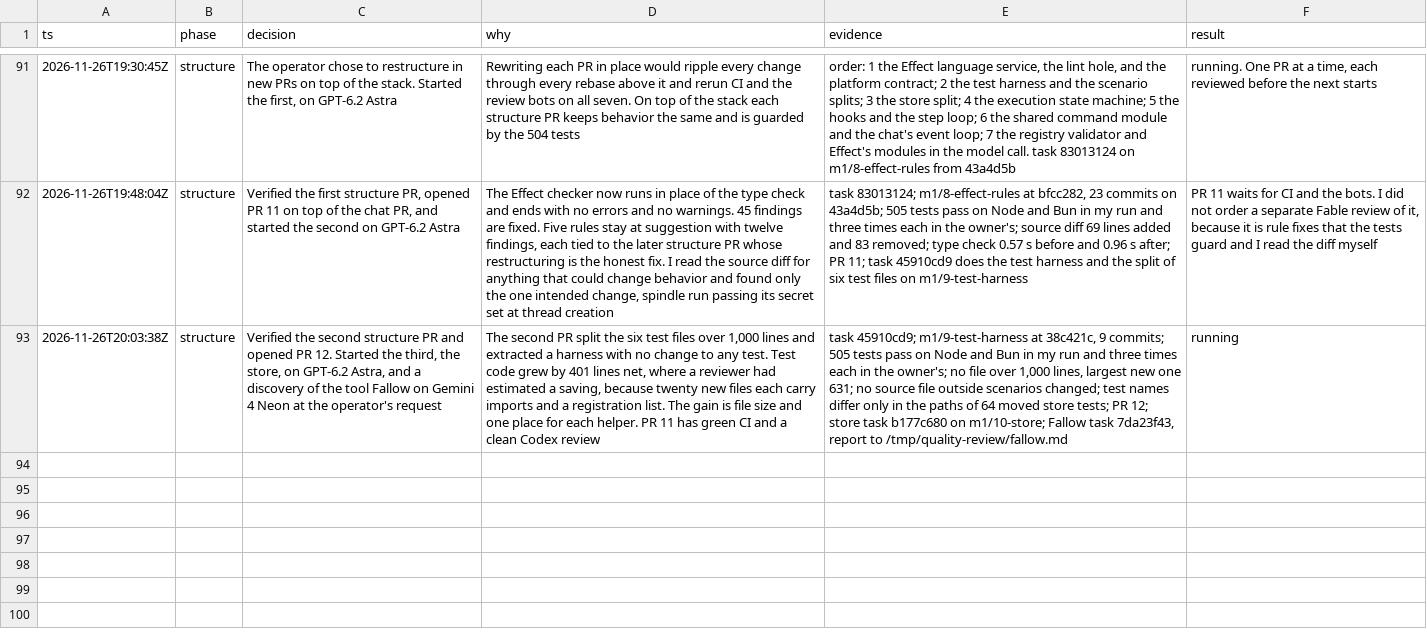
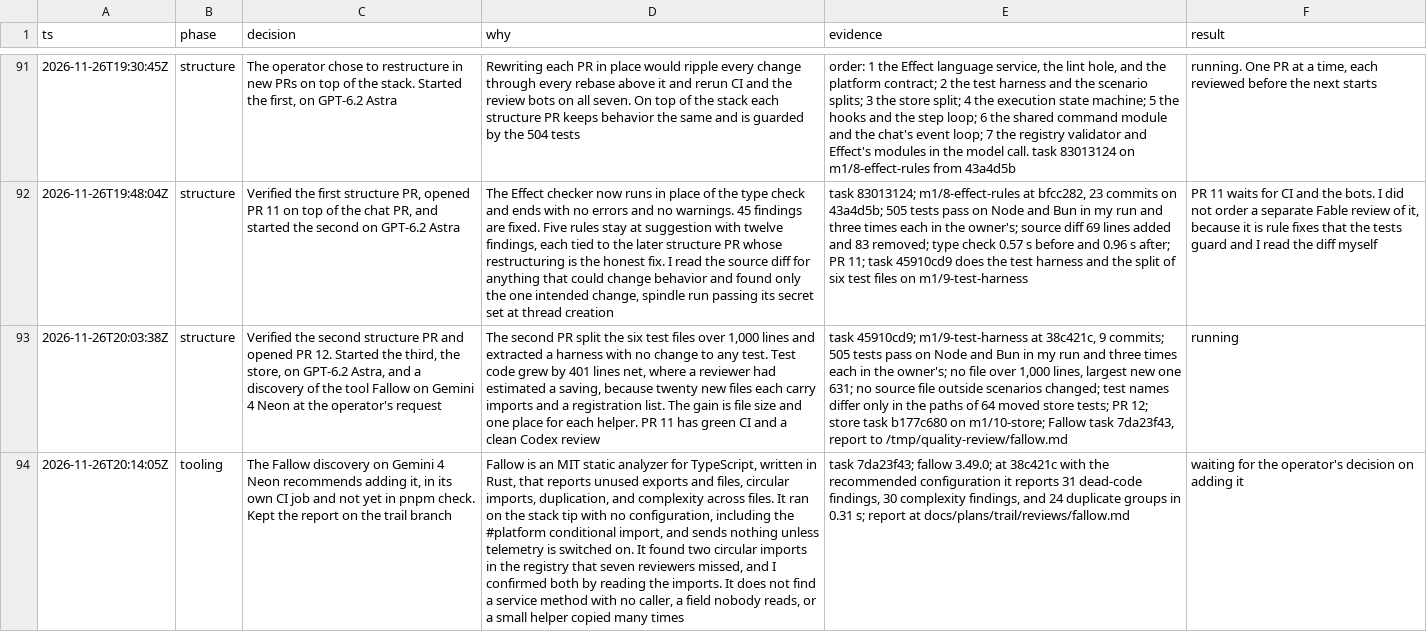
Before and after one commit to zacharytamas/spindle-runtime, a TSV file: docs/plans/trail/m1.tsv, drawn as a sheet; only a part is shown, gaps mark what is left out; the diff names each change by its address in the sheet, - before the commit and + after, or states it on an @@ line.

Commit message:
Keep the Fallow discovery report and log its result

```diff
--- a/docs/plans/trail/m1.tsv
+++ b/docs/plans/trail/m1.tsv
+row 94: 2026-11-26T20:14:05Z | tooling | The Fallow discovery on Gemini 4 Neon recommends adding it, in its own CI job and not yet in pnpm check. Kept the report on the trail branch | Fallow is an MIT static analyzer for TypeScript, written in Rust, that reports unused exports and files, circular imports, duplication, and complexity across files. It ran on the stack tip with no configuration, including the #platform conditional import, and sends nothing unless telemetry is switched on. It found two circular imports in the registry that seven reviewers missed, and I confirmed both by reading the imports. It does not find a service method with no caller, a field nobody reads, or a small helper copied many times | task 7da23f43; fallow 3.49.0; at 38c421c with the recommended configuration it reports 31 dead-code findings, 30 complexity findings, and 24 duplicate groups in 0.31 s; report at docs/plans/trail/reviews/fallow.md | waiting for the operator's decision on adding it
```
Also changed, not shown: 1 other file.
